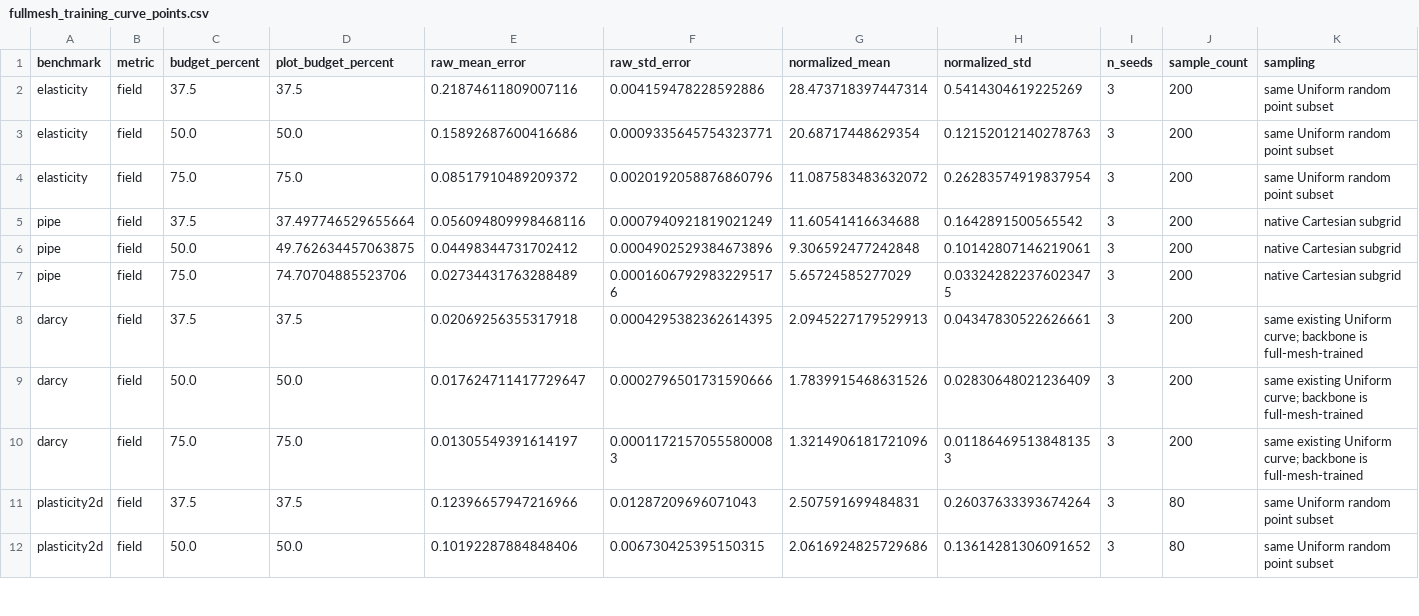
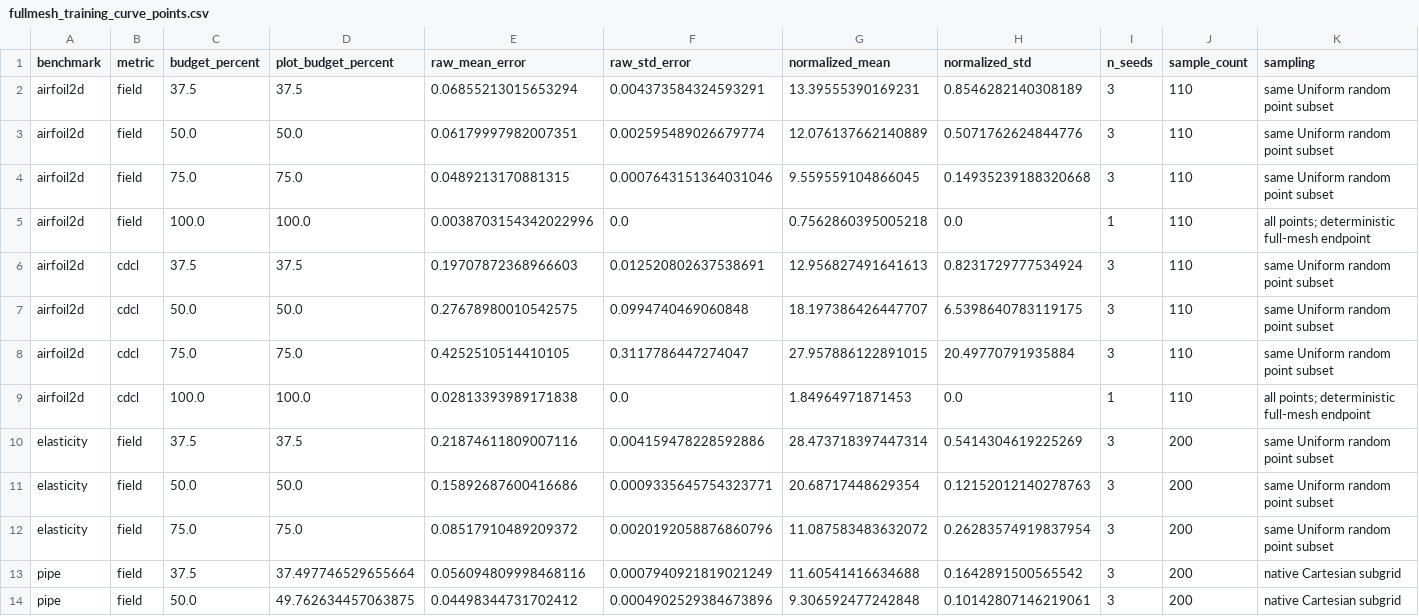
Before and after one commit to yl602019618/AdaSolver_Paper, a CSV file: figures/appendix/fullmesh_training_curve_points.csv, drawn as a sheet; only a part is shown; the shorter side is filled out with more unchanged rows.

Commit message:
Add the full-mesh-trained Airfoil pressure reference and restore appendix curves

```diff
--- a/figures/appendix/fullmesh_training_curve_points.csv
+++ b/figures/appendix/fullmesh_training_curve_points.csv
@@ -1,2 +1,10 @@
 benchmark,metric,budget_percent,plot_budget_percent,raw_mean_error,raw_std_error,normalized_mean,normalized_std,n_seeds,sample_count,sampling
+airfoil2d,field,37.5,37.5,0.06855213015653294,0.004373584324593291,13.39555390169231,0.8546282140308189,3,110,same Uniform random point subset
+airfoil2d,field,50.0,50.0,0.06179997982007351,0.002595489026679774,12.076137662140889,0.5071762624844776,3,110,same Uniform random point subset
+airfoil2d,field,75.0,75.0,0.0489213170881315,0.0007643151364031046,9.559559104866045,0.14935239188320668,3,110,same Uniform random point subset
+airfoil2d,field,100.0,100.0,0.0038703154342022996,0.0,0.7562860395005218,0.0,1,110,all points; deterministic full-mesh endpoint
+airfoil2d,cdcl,37.5,37.5,0.19707872368966603,0.012520802637538691,12.956827491641613,0.8231729777534924,3,110,same Uniform random point subset
+airfoil2d,cdcl,50.0,50.0,0.27678980010542575,0.0994740469060848,18.197386426447707,6.5398640783119175,3,110,same Uniform random point subset
+airfoil2d,cdcl,75.0,75.0,0.4252510514410105,0.3117786447274047,27.957886122891015,20.49770791935884,3,110,same Uniform random point subset
+airfoil2d,cdcl,100.0,100.0,0.02813393989171838,0.0,1.84964971871453,0.0,1,110,all points; deterministic full-mesh endpoint
 elasticity,field,37.5,37.5,0.21874611809007116,0.004159478228592886,28.473718397447314,0.5414304619225269,3,200,same Uniform random point subset
```
Also changed, not shown: 19 other files.
